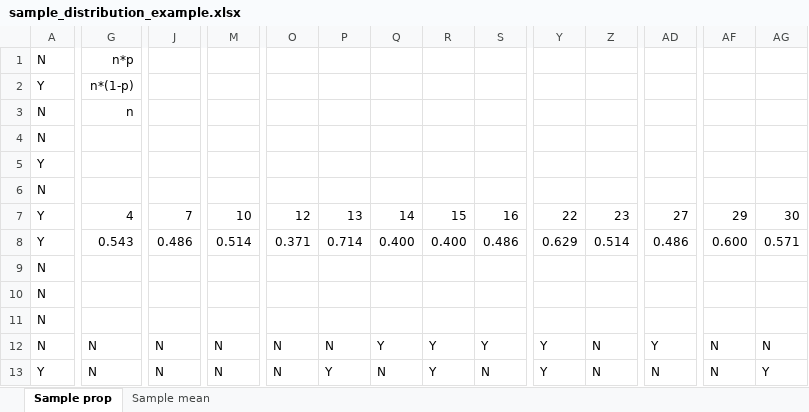
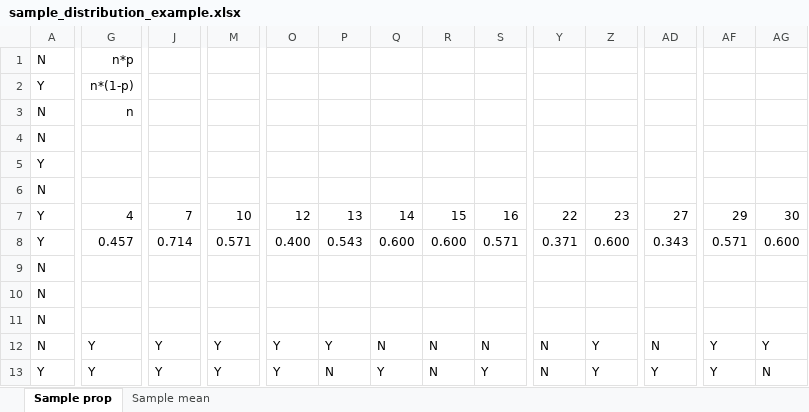
Before and after one commit to pwesterbaan/lander_lecture_notes, an Excel workbook: sample_distribution_example.xlsx, sheet Sample prop, drawn as a sheet; only a part is shown, gaps mark what is left out; values as stored, in another font and other column widths than the file's, no borders; conditional formats not drawn; removed rows and columns are numbered as before the commit, all else as after; rows hold the shown columns only; the diff covers the shown part only; the diff names each change by its address in the sheet, - before the commit and + after, or states it on an @@ line.

```diff
--- a/sample_distribution_example.xlsx (sheet Sample prop)
+++ b/sample_distribution_example.xlsx (sheet Sample prop)
-row 8: Y | 0.543 | 0.486 | 0.514 | 0.371 | 0.714 | 0.400 | 0.400 | 0.486 | 0.629 | 0.514 | 0.486 | 0.600 | 0.571
+row 8: Y | 0.457 | 0.714 | 0.571 | 0.400 | 0.543 | 0.600 | 0.600 | 0.571 | 0.371 | 0.600 | 0.343 | 0.571 | 0.600
-G12:G13: N
+G12:G13: Y
-J12:J13: N
+J12:J13: Y
-M12:M13: N
+M12:M13: Y
-O12:O13: N
+O12:O13: Y
-P12: N
+P12: Y
-Q12: Y
+Q12: N
-R12:R13: Y
+R12:R13: N
-S12: Y
+S12: N
-Y12:Y13: Y
+Y12:Y13: N
-Z12:Z13: N
+Z12:Z13: Y
-AD12: Y
+AD12: N
-AF12:AF13: N
+AF12:AF13: Y
-AG12: N
+AG12: Y
-P13: Y
+P13: N
-Q13: N
+Q13: Y
-S13: N
+S13: Y
-AD13: N
+AD13: Y
-AG13: Y
+AG13: N
```
Also changed, not shown: 3 added rows, 3 removed rows and 756 edited cells elsewhere in this sheet, sheet Sample mean, 10 other files.
